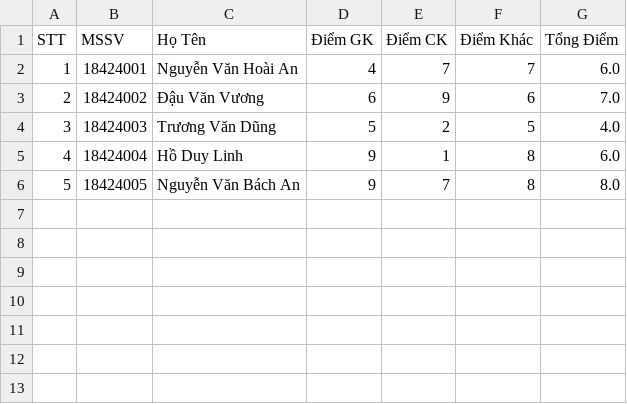
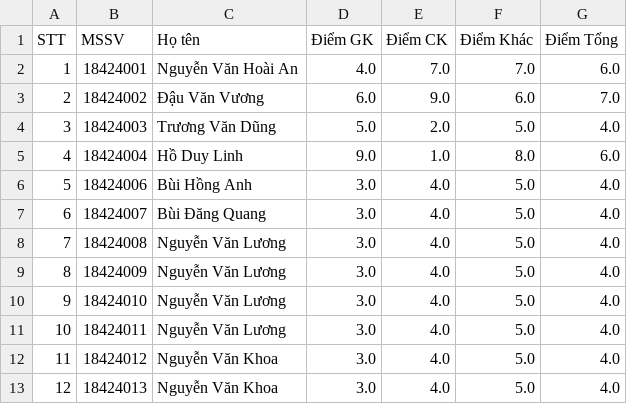
Before and after one commit to huynhhau55/QuanLiSinhVien, a CSV file: Data/Diem/17HCB-CTT001.csv, drawn as a sheet.

Commit message:
Successfull QL_BangDiem
Add three function: add, delete, update.

```diff
--- a/Data/Diem/17HCB-CTT001.csv
+++ b/Data/Diem/17HCB-CTT001.csv
@@ -1,6 +1,13 @@
-STT;MSSV;Họ Tên;Điểm GK;Điểm CK;Điểm Khác;Tổng Điểm
-1;18424001;Nguyễn Văn Hoài An;4;7;7;6.0
-2;18424002;Đậu Văn Vương;6;9;6;7.0
-3;18424003;Trương Văn Dũng;5;2;5;4.0
-4;18424004;Hồ Duy Linh;9;1;8;6.0
-5;18424005;Nguyễn Văn Bách An;9;7;8;8.0
+STT;MSSV;Họ tên;Điểm GK;Điểm CK;Điểm Khác;Điểm Tổng
+1;18424001;Nguyễn Văn Hoài An;4.0;7.0;7.0;6.0
+2;18424002;Đậu Văn Vương;6.0;9.0;6.0;7.0
+3;18424003;Trương Văn Dũng;5.0;2.0;5.0;4.0
+4;18424004;Hồ Duy Linh;9.0;1.0;8.0;6.0
+5;18424006;Bùi Hồng Anh;3.0;4.0;5.0;4.0
+6;18424007;Bùi Đăng Quang;3.0;4.0;5.0;4.0
+7;18424008;Nguyễn Văn Lương;3.0;4.0;5.0;4.0
+8;18424009;Nguyễn Văn Lương;3.0;4.0;5.0;4.0
+9;18424010;Nguyễn Văn Lương;3.0;4.0;5.0;4.0
+10;18424011;Nguyễn Văn Lương;3.0;4.0;5.0;4.0
+11;18424012;Nguyễn Văn Khoa;3.0;4.0;5.0;4.0
+12;18424013;Nguyễn Văn Khoa;3.0;4.0;5.0;4.0
```
Also changed, not shown: Data/Diem/18HCB-CTT011.csv, Data/Lop/18HCB.csv, 13 other files.
